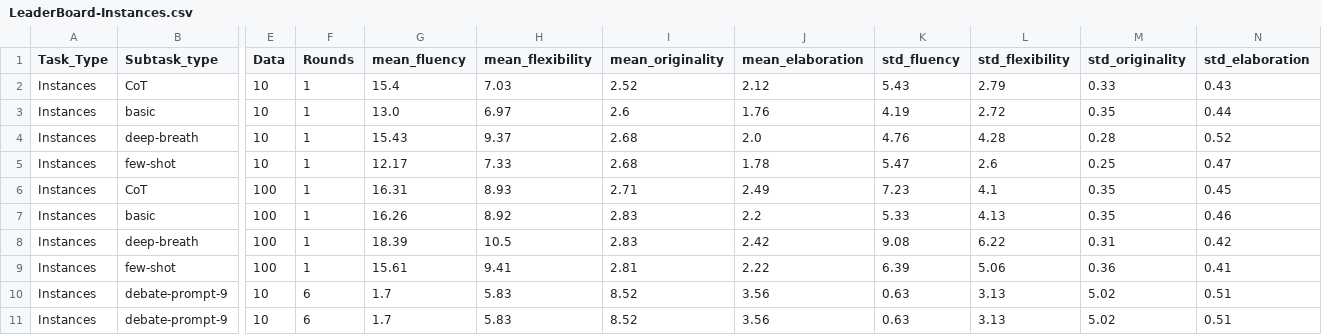
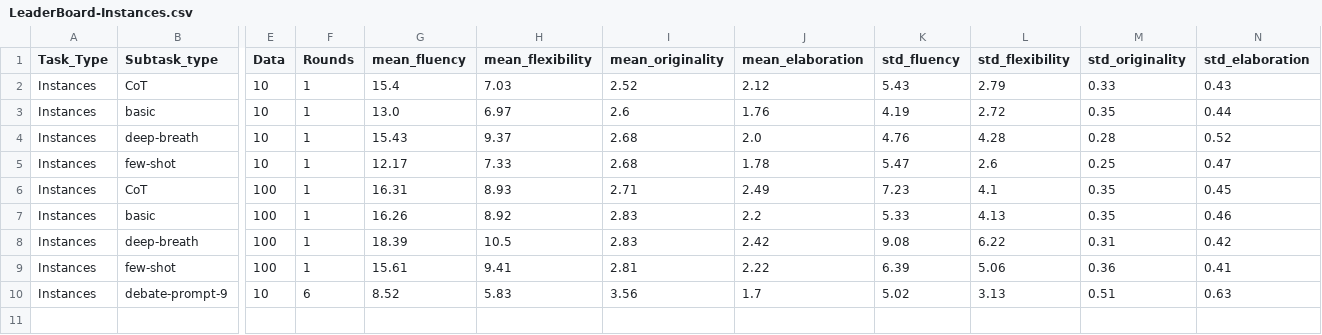
Before and after one commit to lawraa/LLM-Discussion, a CSV file: Results/LeaderBoard/LeaderBoard-Instances.csv, drawn as a sheet; only a part is shown, gaps mark what is left out; rows hold the shown columns only; the diff names each change by its address in the sheet, - before the commit and + after, or states it on an @@ line.

```diff
--- a/Results/LeaderBoard/LeaderBoard-Instances.csv
+++ b/Results/LeaderBoard/LeaderBoard-Instances.csv
-G10 (mean_fluency): 1.7
+G10 (mean_fluency): 8.52
-I10 (mean_originality): 8.52
+I10 (mean_originality): 3.56
-J10 (mean_elaboration): 3.56
+J10 (mean_elaboration): 1.7
-K10 (std_fluency): 0.63
+K10 (std_fluency): 5.02
-M10 (std_originality): 5.02
+M10 (std_originality): 0.51
-N10 (std_elaboration): 0.51
+N10 (std_elaboration): 0.63
-row 11: Instances | debate-prompt-9 | 10 | 6 | 1.7 | 5.83 | 8.52 | 3.56 | 0.63 | 3.13 | 5.02 | 0.51
```
Also changed, not shown: Results/LeaderBoard/LeaderBoard-AUT.csv, Results/LeaderBoard/LeaderBoard-Scientific.csv, 2 other files.
